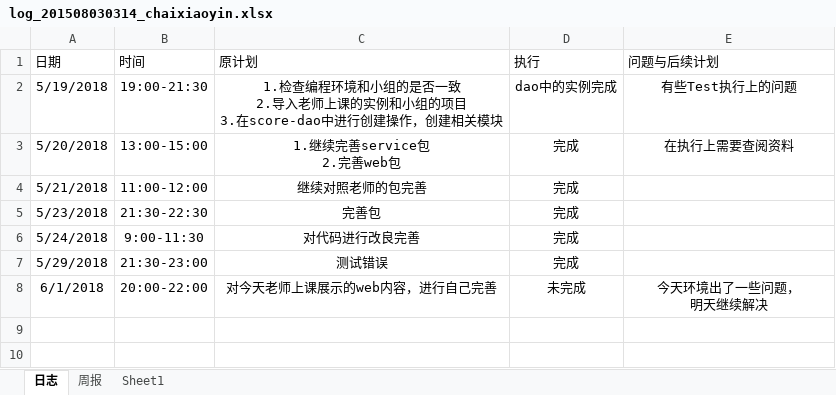
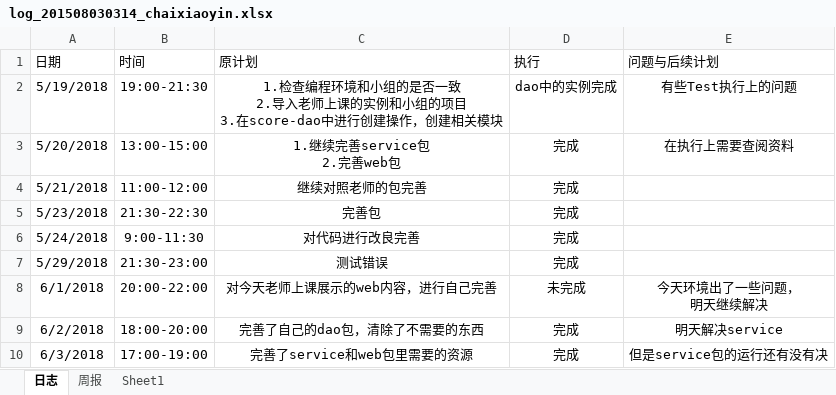
Before and after one commit to miss993/kkk, an Excel workbook: doc/log/log_201508030314_chaixiaoyin.xlsx, sheet 日志, drawn as a sheet; values as stored, in another font and other column widths than the file's, no borders; the diff names each change by its address in the sheet, - before the commit and + after, or states it on an @@ line.

```diff
--- a/doc/log/log_201508030314_chaixiaoyin.xlsx (sheet 日志)
+++ b/doc/log/log_201508030314_chaixiaoyin.xlsx (sheet 日志)
+row 9: 6/2/2018 | 18:00-20:00 | 完善了自己的dao包，清除了不需要的东西 | 完成 | 明天解决service
+row 10: 6/3/2018 | 17:00-19:00 | 完善了service和web包里需要的资源 | 完成 | 但是service包的运行还有没有决
```
Also changed, not shown: 10 other files.
